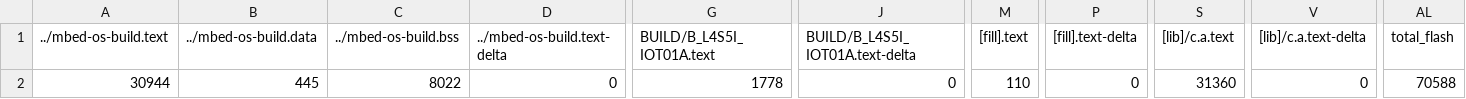
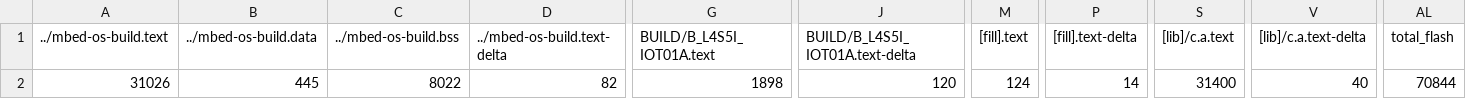
Before and after one commit to uweiLIn/Exam1, a CSV file: BUILD/B_L4S5I_IOT01A/GCC_ARM/Exam1_map.csv, drawn as a sheet; only a part is shown, gaps mark what is left out; the diff names each change by its address in the sheet, - before the commit and + after, or states it on an @@ line.

```diff
--- a/BUILD/B_L4S5I_IOT01A/GCC_ARM/Exam1_map.csv
+++ b/BUILD/B_L4S5I_IOT01A/GCC_ARM/Exam1_map.csv
-A2 (../mbed-os-build.text): 30944
+A2 (../mbed-os-build.text): 31026
-D2 (../mbed-os-build.text-delta): 0
+D2 (../mbed-os-build.text-delta): 82
-G2 (BUILD/B_L4S5I_IOT01A.text): 1778
+G2 (BUILD/B_L4S5I_IOT01A.text): 1898
-J2 (BUILD/B_L4S5I_IOT01A.text-delta): 0
+J2 (BUILD/B_L4S5I_IOT01A.text-delta): 120
-M2 ([fill].text): 110
+M2 ([fill].text): 124
-P2 ([fill].text-delta): 0
+P2 ([fill].text-delta): 14
-S2 ([lib]/c.a.text): 31360
+S2 ([lib]/c.a.text): 31400
-V2 ([lib]/c.a.text-delta): 0
+V2 ([lib]/c.a.text-delta): 40
-AL2 (total_flash): 70588
+AL2 (total_flash): 70844
```
Also changed, not shown: 10 other files.
